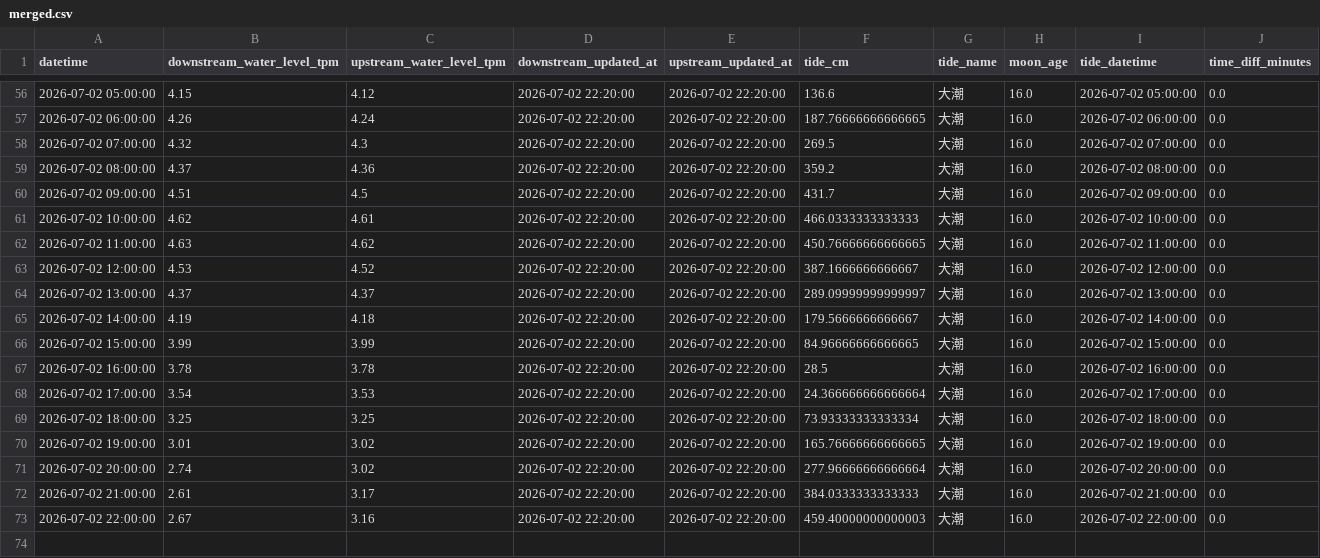
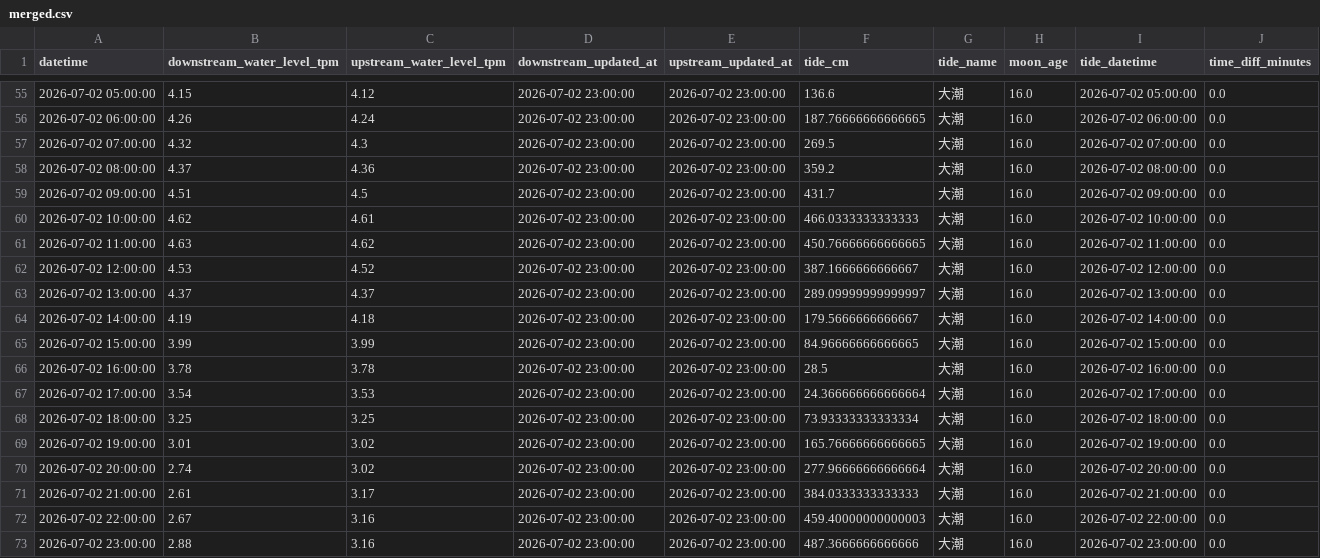
Before and after one commit to wata2022/chikugo-monitor, a CSV file: docs/merged.csv, drawn as a sheet; only a part is shown, gaps mark what is left out; the diff covers the shown part only.

```diff
--- a/docs/merged.csv
+++ b/docs/merged.csv
@@ -56,18 +55,19 @@
-2026-07-02 05:00:00,4.15,4.12,2026-07-02 22:20:00,2026-07-02 22:20:00,136.6,大潮,16.0,2026-07-02 05:00:00,0.0
-2026-07-02 06:00:00,4.26,4.24,2026-07-02 22:20:00,2026-07-02 22:20:00,187.76666666666665,大潮,16.0,2026-07-02 06:00:00,0.0
-2026-07-02 07:00:00,4.32,4.3,2026-07-02 22:20:00,2026-07-02 22:20:00,269.5,大潮,16.0,2026-07-02 07:00:00,0.0
-2026-07-02 08:00:00,4.37,4.36,2026-07-02 22:20:00,2026-07-02 22:20:00,359.2,大潮,16.0,2026-07-02 08:00:00,0.0
-2026-07-02 09:00:00,4.51,4.5,2026-07-02 22:20:00,2026-07-02 22:20:00,431.7,大潮,16.0,2026-07-02 09:00:00,0.0
-2026-07-02 10:00:00,4.62,4.61,2026-07-02 22:20:00,2026-07-02 22:20:00,466.0333333333333,大潮,16.0,2026-07-02 10:00:00,0.0
-2026-07-02 11:00:00,4.63,4.62,2026-07-02 22:20:00,2026-07-02 22:20:00,450.76666666666665,大潮,16.0,2026-07-02 11:00:00,0.0
-2026-07-02 12:00:00,4.53,4.52,2026-07-02 22:20:00,2026-07-02 22:20:00,387.1666666666667,大潮,16.0,2026-07-02 12:00:00,0.0
-2026-07-02 13:00:00,4.37,4.37,2026-07-02 22:20:00,2026-07-02 22:20:00,289.09999999999997,大潮,16.0,2026-07-02 13:00:00,0.0
-2026-07-02 14:00:00,4.19,4.18,2026-07-02 22:20:00,2026-07-02 22:20:00,179.5666666666667,大潮,16.0,2026-07-02 14:00:00,0.0
-2026-07-02 15:00:00,3.99,3.99,2026-07-02 22:20:00,2026-07-02 22:20:00,84.96666666666665,大潮,16.0,2026-07-02 15:00:00,0.0
-2026-07-02 16:00:00,3.78,3.78,2026-07-02 22:20:00,2026-07-02 22:20:00,28.5,大潮,16.0,2026-07-02 16:00:00,0.0
-2026-07-02 17:00:00,3.54,3.53,2026-07-02 22:20:00,2026-07-02 22:20:00,24.366666666666664,大潮,16.0,2026-07-02 17:00:00,0.0
-2026-07-02 18:00:00,3.25,3.25,2026-07-02 22:20:00,2026-07-02 22:20:00,73.93333333333334,大潮,16.0,2026-07-02 18:00:00,0.0
-2026-07-02 19:00:00,3.01,3.02,2026-07-02 22:20:00,2026-07-02 22:20:00,165.76666666666665,大潮,16.0,2026-07-02 19:00:00,0.0
-2026-07-02 20:00:00,2.74,3.02,2026-07-02 22:20:00,2026-07-02 22:20:00,277.96666666666664,大潮,16.0,2026-07-02 20:00:00,0.0
-2026-07-02 21:00:00,2.61,3.17,2026-07-02 22:20:00,2026-07-02 22:20:00,384.0333333333333,大潮,16.0,2026-07-02 21:00:00,0.0
-2026-07-02 22:00:00,2.67,3.16,2026-07-02 22:20:00,2026-07-02 22:20:00,459.40000000000003,大潮,16.0,2026-07-02 22:00:00,0.0
+2026-07-02 05:00:00,4.15,4.12,2026-07-02 23:00:00,2026-07-02 23:00:00,136.6,大潮,16.0,2026-07-02 05:00:00,0.0
+2026-07-02 06:00:00,4.26,4.24,2026-07-02 23:00:00,2026-07-02 23:00:00,187.76666666666665,大潮,16.0,2026-07-02 06:00:00,0.0
+2026-07-02 07:00:00,4.32,4.3,2026-07-02 23:00:00,2026-07-02 23:00:00,269.5,大潮,16.0,2026-07-02 07:00:00,0.0
+2026-07-02 08:00:00,4.37,4.36,2026-07-02 23:00:00,2026-07-02 23:00:00,359.2,大潮,16.0,2026-07-02 08:00:00,0.0
+2026-07-02 09:00:00,4.51,4.5,2026-07-02 23:00:00,2026-07-02 23:00:00,431.7,大潮,16.0,2026-07-02 09:00:00,0.0
+2026-07-02 10:00:00,4.62,4.61,2026-07-02 23:00:00,2026-07-02 23:00:00,466.0333333333333,大潮,16.0,2026-07-02 10:00:00,0.0
+2026-07-02 11:00:00,4.63,4.62,2026-07-02 23:00:00,2026-07-02 23:00:00,450.76666666666665,大潮,16.0,2026-07-02 11:00:00,0.0
+2026-07-02 12:00:00,4.53,4.52,2026-07-02 23:00:00,2026-07-02 23:00:00,387.1666666666667,大潮,16.0,2026-07-02 12:00:00,0.0
+2026-07-02 13:00:00,4.37,4.37,2026-07-02 23:00:00,2026-07-02 23:00:00,289.09999999999997,大潮,16.0,2026-07-02 13:00:00,0.0
+2026-07-02 14:00:00,4.19,4.18,2026-07-02 23:00:00,2026-07-02 23:00:00,179.5666666666667,大潮,16.0,2026-07-02 14:00:00,0.0
+2026-07-02 15:00:00,3.99,3.99,2026-07-02 23:00:00,2026-07-02 23:00:00,84.96666666666665,大潮,16.0,2026-07-02 15:00:00,0.0
+2026-07-02 16:00:00,3.78,3.78,2026-07-02 23:00:00,2026-07-02 23:00:00,28.5,大潮,16.0,2026-07-02 16:00:00,0.0
+2026-07-02 17:00:00,3.54,3.53,2026-07-02 23:00:00,2026-07-02 23:00:00,24.366666666666664,大潮,16.0,2026-07-02 17:00:00,0.0
+2026-07-02 18:00:00,3.25,3.25,2026-07-02 23:00:00,2026-07-02 23:00:00,73.93333333333334,大潮,16.0,2026-07-02 18:00:00,0.0
+2026-07-02 19:00:00,3.01,3.02,2026-07-02 23:00:00,2026-07-02 23:00:00,165.76666666666665,大潮,16.0,2026-07-02 19:00:00,0.0
+2026-07-02 20:00:00,2.74,3.02,2026-07-02 23:00:00,2026-07-02 23:00:00,277.96666666666664,大潮,16.0,2026-07-02 20:00:00,0.0
+2026-07-02 21:00:00,2.61,3.17,2026-07-02 23:00:00,2026-07-02 23:00:00,384.0333333333333,大潮,16.0,2026-07-02 21:00:00,0.0
+2026-07-02 22:00:00,2.67,3.16,2026-07-02 23:00:00,2026-07-02 23:00:00,459.40000000000003,大潮,16.0,2026-07-02 22:00:00,0.0
+2026-07-02 23:00:00,2.88,3.16,2026-07-02 23:00:00,2026-07-02 23:00:00,487.3666666666666,大潮,16.0,2026-07-02 23:00:00,0.0
```
Also changed, not shown: 1 removed row and 130 edited cells elsewhere in this file, tide_auto.csv, water_level.csv, 3 other files.
